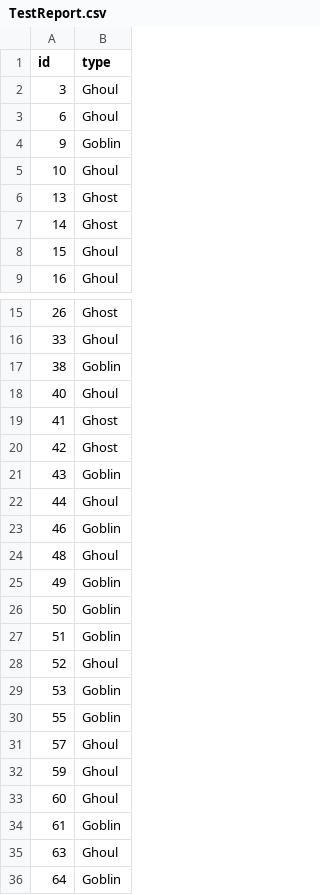
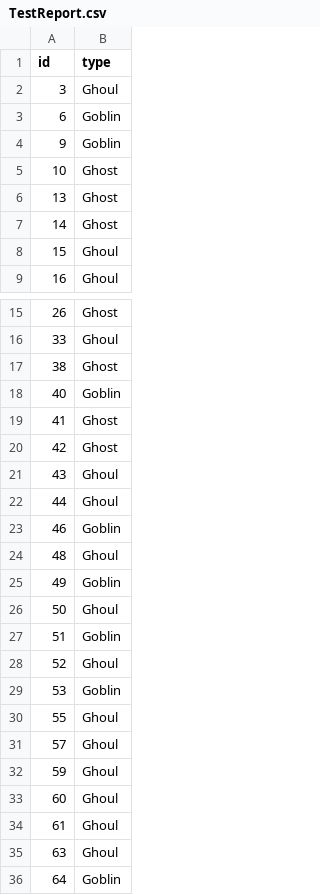
Before and after one commit to serafm/ML-Data-Classification-Algorithms, a CSV file: TestReport.csv, drawn as a sheet; only a part is shown, gaps mark what is left out; the diff covers the shown part only.

```diff
--- a/TestReport.csv
+++ b/TestReport.csv
@@ -2,5 +2,5 @@ id,type
 3,Ghoul
-6,Ghoul
+6,Goblin
 9,Goblin
-10,Ghoul
+10,Ghost
 13,Ghost
@@ -16,7 +16,7 @@ id,type
 33,Ghoul
-38,Goblin
-40,Ghoul
+38,Ghost
+40,Goblin
 41,Ghost
 42,Ghost
-43,Goblin
+43,Ghoul
 44,Ghoul
@@ -25,3 +25,3 @@ id,type
 49,Goblin
-50,Goblin
+50,Ghoul
 51,Goblin
@@ -29,3 +29,3 @@ id,type
 53,Goblin
-55,Goblin
+55,Ghoul
 57,Ghoul
@@ -33,3 +33,3 @@ id,type
 60,Ghoul
-61,Goblin
+61,Ghoul
 63,Ghoul
```
Also changed, not shown: 62 edited cells elsewhere in this file, 1 other file.
